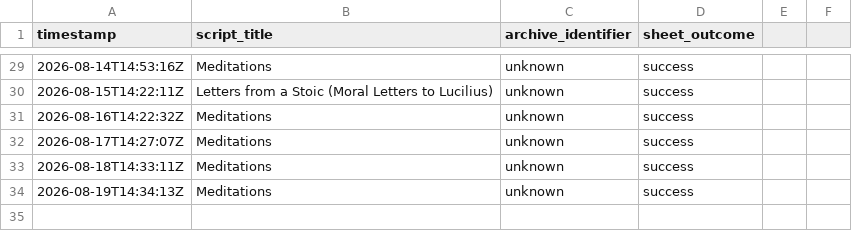
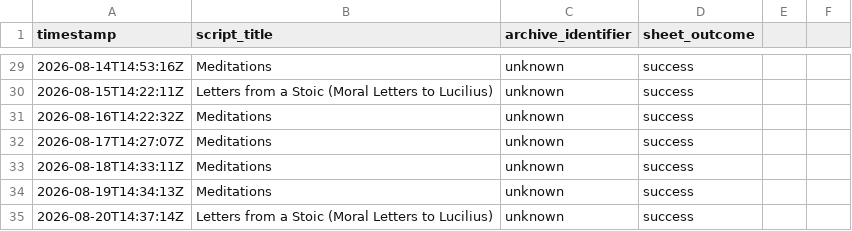
Before and after one commit to oceanfarm1992-design/Auto-Video-Flows, a CSV file: logs/history.csv, drawn as a sheet; only a part is shown, gaps mark what is left out.

```diff
--- a/logs/history.csv
+++ b/logs/history.csv
@@ -34 +34,2 @@ timestamp,script_title,archive_identifier,sheet_outcome
 2026-08-19T14:34:13Z,"Meditations",unknown,success
+2026-08-20T14:37:14Z,"Letters from a Stoic (Moral Letters to Lucilius)",unknown,success
```
